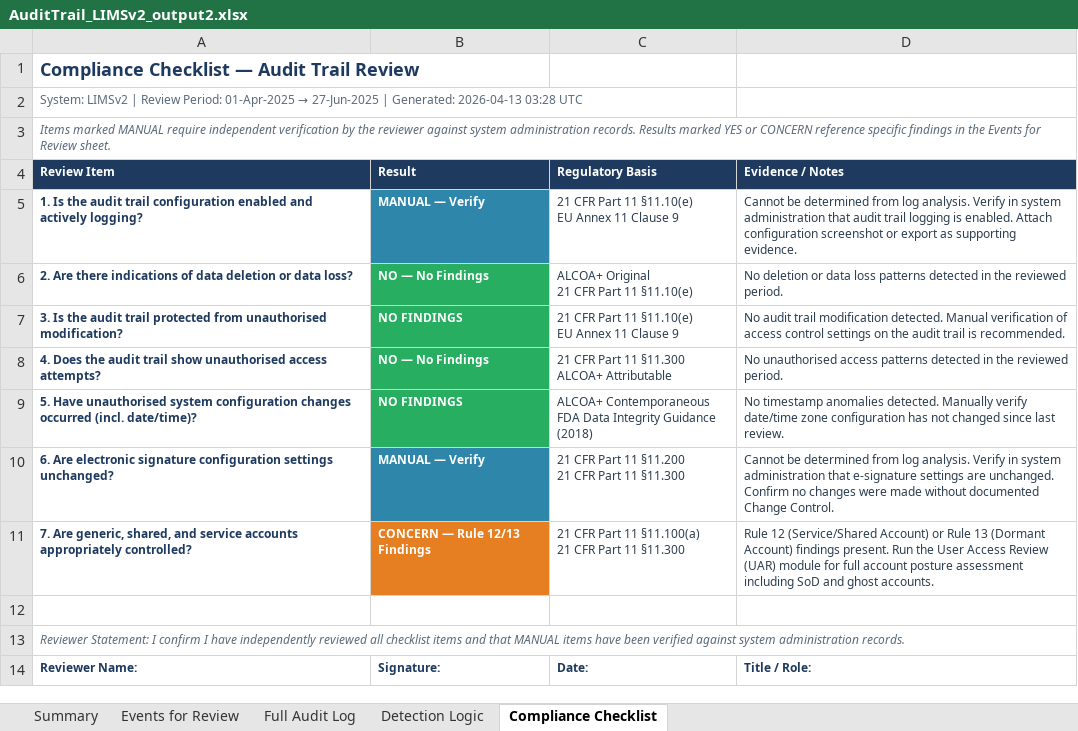
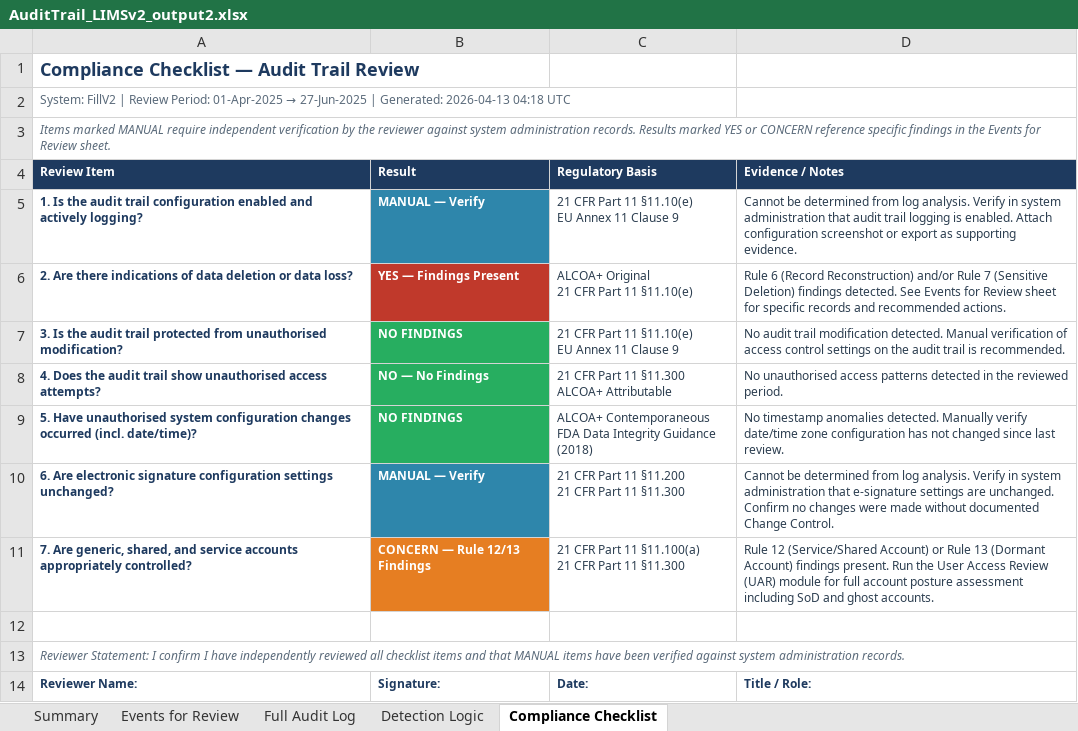
Before and after one commit to shanramani/Traceability-Architect, an Excel workbook: AuditTrail_LIMSv2_output2.xlsx, sheet Compliance Checklist, drawn as a sheet; values as stored, in another font and other column widths than the file's, no borders; the diff names each change by its address in the sheet, - before the commit and + after, or states it on an @@ line.

```diff
--- a/AuditTrail_LIMSv2_output2.xlsx (sheet Compliance Checklist)
+++ b/AuditTrail_LIMSv2_output2.xlsx (sheet Compliance Checklist)
@@ A2 (Review Item): System: LIMSv2 | Review Period: 01-Apr-2025 → 27-Jun-2025 | Generated: 2026-04-13 03:28 UTC → System: FillV2 | Review Period: 01-Apr-2025 → 27-Jun-2025 | Generated: 2026-04-13 04:18 UTC @@
-B6 (Result): NO — No Findings
+B6 (Result): YES — Findings Present
-B6 fill: #27AE60
+B6 fill: #C0392B
-D6 (Evidence / Notes): No deletion or data loss patterns detected in the reviewed period.
+D6 (Evidence / Notes): Rule 6 (Record Reconstruction) and/or Rule 7 (Sensitive Deletion) findings detected. See Events for Review sheet for specific records and recommended actions.
```
Also changed, not shown: sheet Summary.
